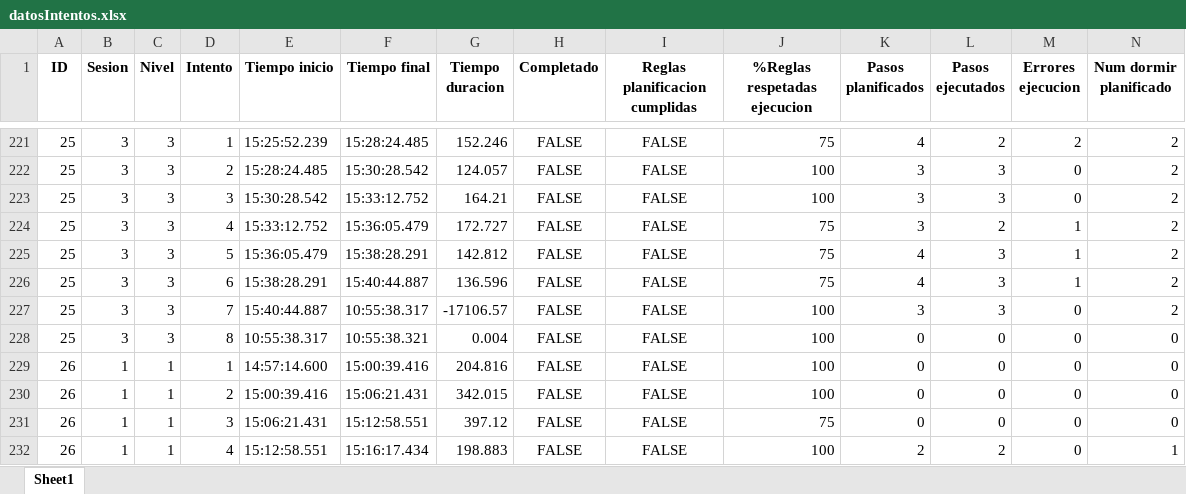
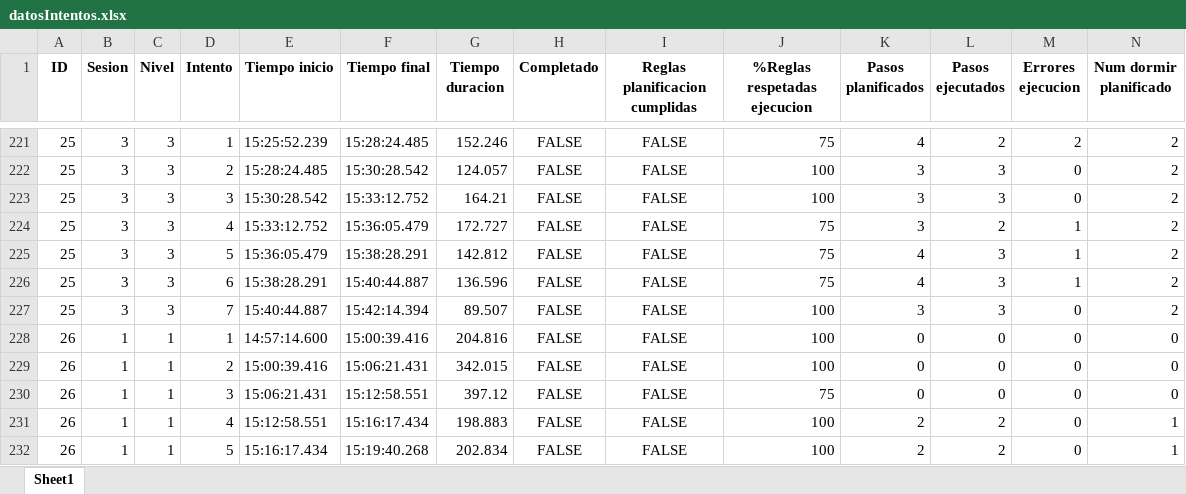
Before and after one commit to nahigles/jsonToCsv_TFG, an Excel workbook: datosIntentos.xlsx, sheet Sheet1, drawn as a sheet; only a part is shown, gaps mark what is left out; the shorter side is filled out with more unchanged rows; values as stored, in another font and other column widths than the file's, no borders; table styles not drawn; rows hold the shown columns only; the diff names each change by its address in the sheet, - before the commit and + after, or states it on an @@ line.

Commit message:
Error tiempo negativo arreglado

```diff
--- a/datosIntentos.xlsx (sheet Sheet1)
+++ b/datosIntentos.xlsx (sheet Sheet1)
-F227 (Tiempo final): 10:55:38.317
+F227 (Tiempo final): 15:42:14.394
-G227 (Tiempo duracion): -17106.57
+G227 (Tiempo duracion): 89.507
-row 228: 25 | 3 | 3 | 8 | 10:55:38.317 | 10:55:38.321 | 0.004 | FALSE | FALSE | 100 | 0 | 0 | 0 | 0
```
Also changed, not shown: datosIntentosCorValues.xlsx, datosIntentosOutput.xlsx, 33 other files.
